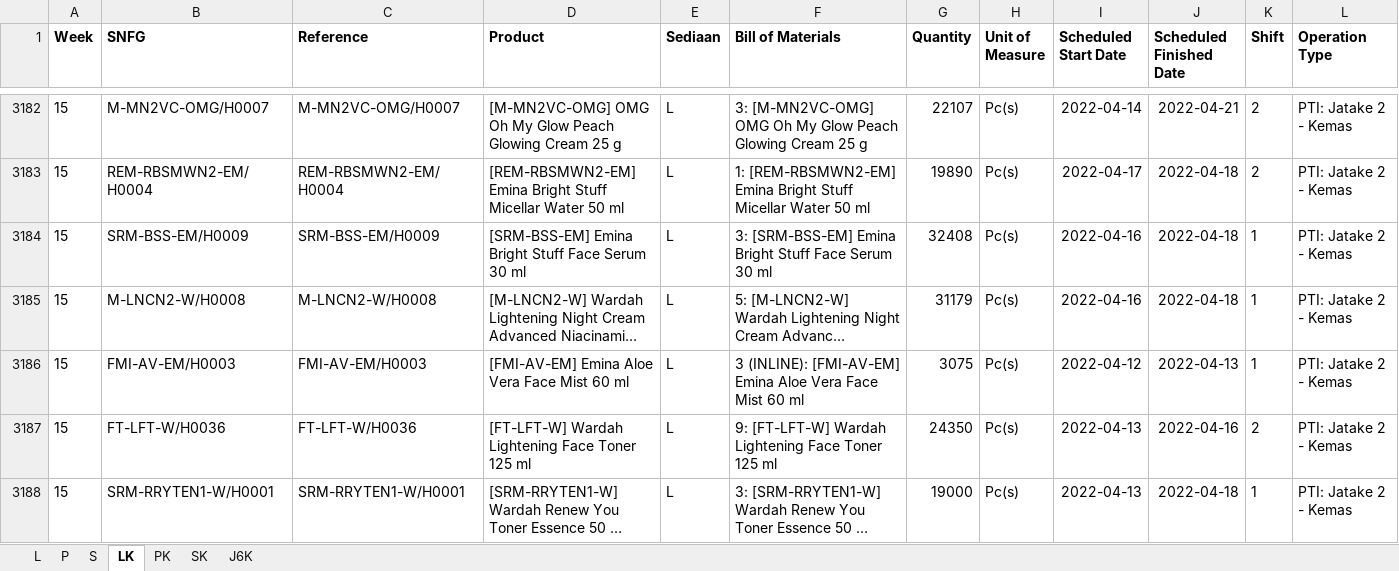
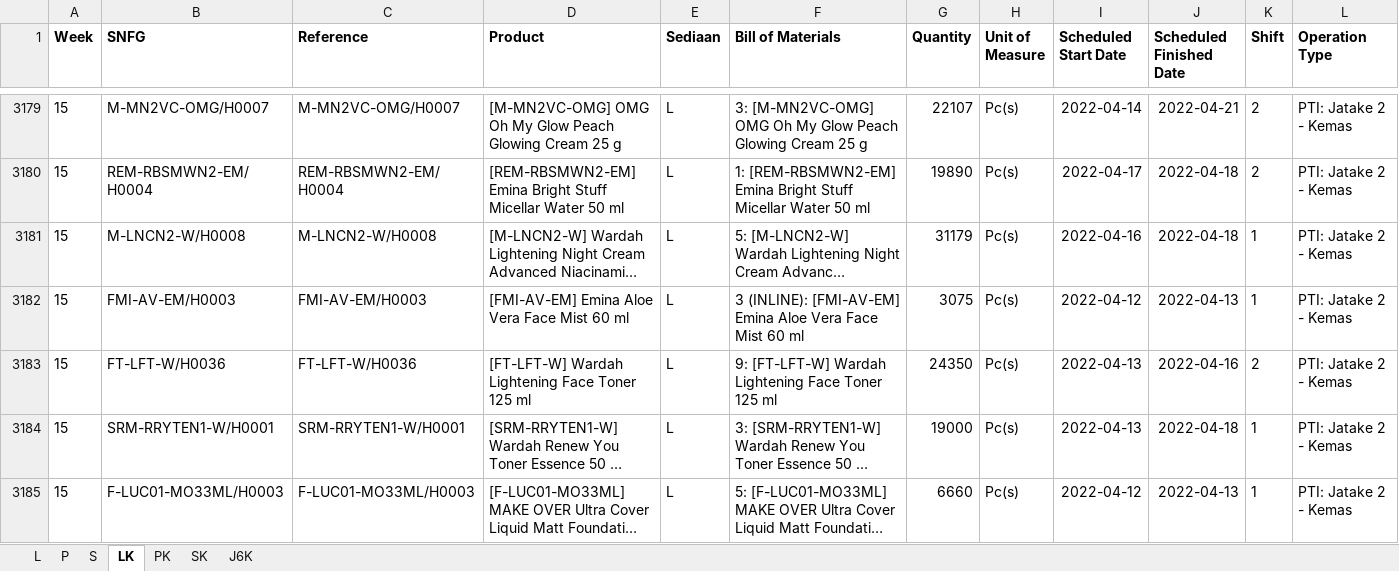
Before and after one commit to adifher/files, an Excel workbook: MDM MP/MO.xlsx, sheet LK, drawn as a sheet; only a part is shown, gaps mark what is left out; the shorter side is filled out with more unchanged rows; long unchanged cells end in …; values as stored, in another font and other column widths than the file's, no borders; removed rows and columns are numbered as before the commit, all else as after; rows hold the shown columns only; the diff covers the shown part only; the diff names each change by its address in the sheet, - before the commit and + after, or states it on an @@ line.

```diff
--- a/MDM MP/MO.xlsx (sheet LK)
+++ b/MDM MP/MO.xlsx (sheet LK)
-row 3184: 15 | SRM-BSS-EM/H0009 | SRM-BSS-EM/H0009 | [SRM-BSS-EM] Emina Bright Stuff Face Serum 30 ml | L | 3: [SRM-BSS-EM] Emina Bright Stuff Face Serum 30 ml | 32408 | Pc(s) | 2022-04-16 | 2022-04-18 | 1 | PTI: Jatake 2 - Kemas
```
Also changed, not shown: 6 added rows and 25 removed rows elsewhere in this sheet, sheet L, sheet S, sheet SK, sheet J6K, sheet PK, sheet P.
